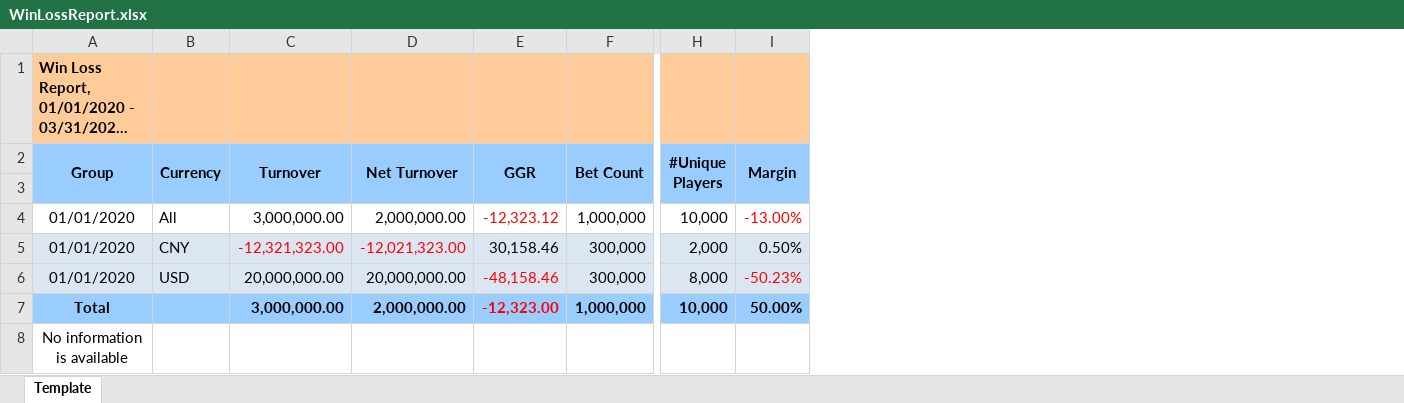
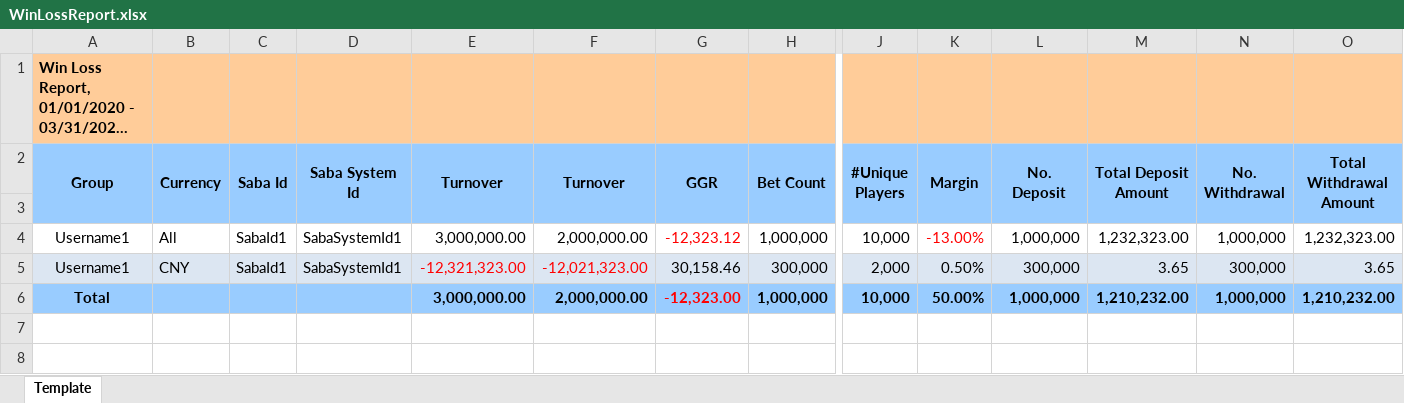
Before and after one commit to starixvn/Nova_N88-LAP-Report, an Excel workbook: Fanex.Athena.Report/Fanex.Athena.Report/ExcelTemplate/WinLossReports/WinLossReport.xlsx, sheet Template, drawn as a sheet; only a part is shown, gaps mark what is left out; long unchanged cells end in …; values as stored, in another font and other column widths than the file's, no borders; removed rows and columns are numbered as before the commit, all else as after; rows hold the shown columns only; the diff names each change by its address in the sheet, - before the commit and + after, or states it on an @@ line.

Commit message:
147542 - add new cols, dynamic cols when export excel

```diff
--- a/Fanex.Athena.Report/Fanex.Athena.Report/ExcelTemplate/WinLossReports/WinLossReport.xlsx (sheet Template)
+++ b/Fanex.Athena.Report/Fanex.Athena.Report/ExcelTemplate/WinLossReports/WinLossReport.xlsx (sheet Template)
+column C (Saba Id), rows 4-5: SabaId1 | SabaId1
+column D (Saba System Id), rows 4-5: SabaSystemId1 | SabaSystemId1
+column L (No. Deposit), rows 4-6: 1,000,000 | 300,000 | 1,000,000
+column M (Total Deposit Amount), rows 4-6: 1,232,323.00 | 3.65 | 1,210,232.00
+column N (No. Withdrawal), rows 4-6: 1,000,000 | 300,000 | 1,000,000
+column O (Total Withdrawal Amount), rows 4-6: 1,232,323.00 | 3.65 | 1,210,232.00
-F2: Net Turnover
+F2: Turnover
-A4:A5 (Group): 01/01/2020
+A4:A5 (Group): Username1
-row 6: 01/01/2020 | USD | 20,000,000.00 | 20,000,000.00 | -48,158.46 | 300,000 | 8,000 | -50.23%
-row 8: No information is available
```
Also changed, not shown: 30 other files.
